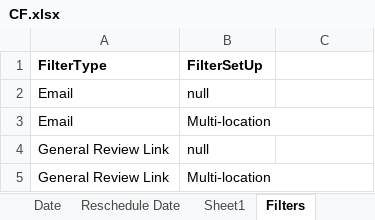
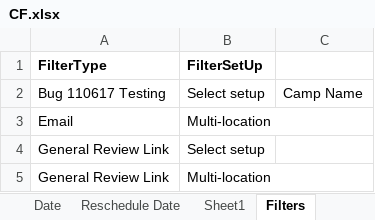
Before and after one commit to DAC-Projects/DACAutomation, an Excel workbook: data/CF.xlsx, sheet Filters, drawn as a sheet; values as stored, in another font and other column widths than the file's, no borders; removed rows and columns are numbered as before the commit, all else as after; the diff names each change by its address in the sheet, - before the commit and + after, or states it on an @@ line.

Commit message:
1)Updated Number of entries method					2)Updated CF Test Data file					3)Updated Campaigns Page for Filters					4)Created and Updated Verify Filters Test class

```diff
--- a/data/CF.xlsx (sheet Filters)
+++ b/data/CF.xlsx (sheet Filters)
-row 2: Email | null
+row 2: Bug 110617 Testing | Select setup | Camp Name
-B4 (FilterSetUp): null
+B4 (FilterSetUp): Select setup
```
Also changed, not shown: 3 other files.
